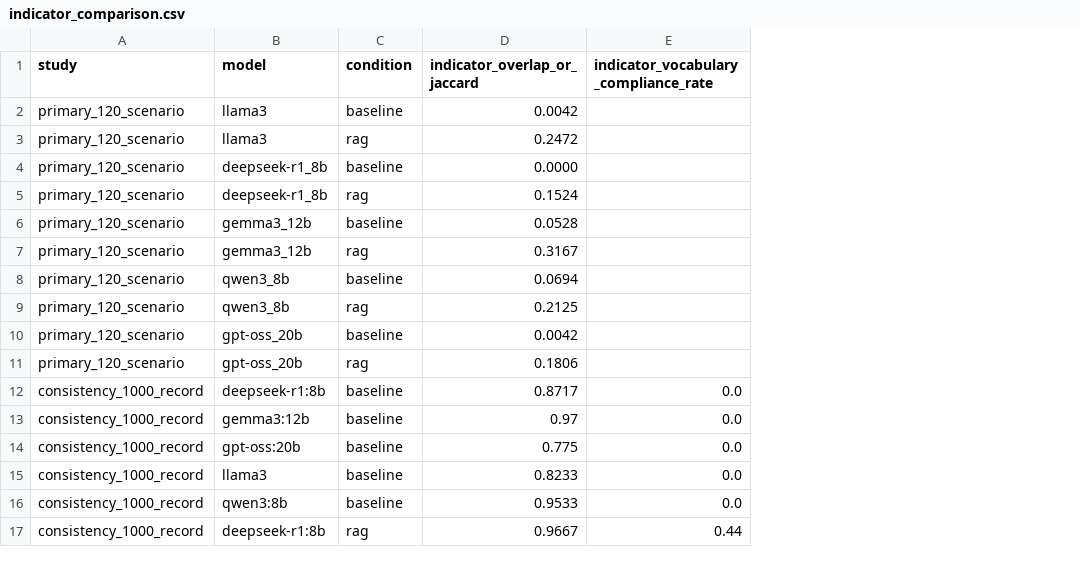
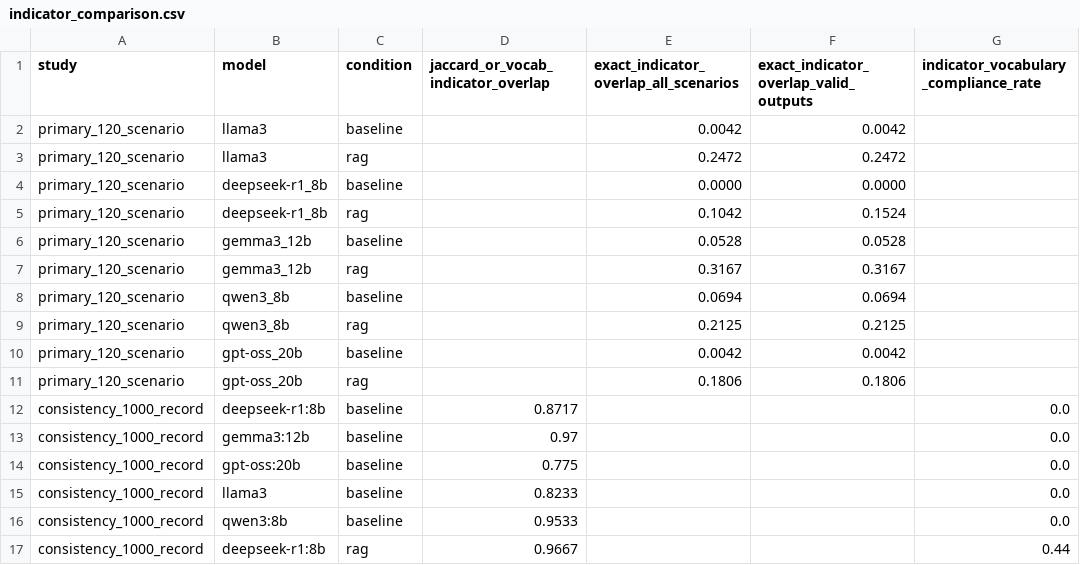
Before and after one commit to NeilMichaelPortell/Revised, a CSV file: thesis_writeup/excel_source/indicator_comparison.csv, drawn as a sheet; only a part is shown; the diff names each change by its address in the sheet, - before the commit and + after, or states it on an @@ line.

```diff
--- a/thesis_writeup/excel_source/indicator_comparison.csv
+++ b/thesis_writeup/excel_source/indicator_comparison.csv
+column E, rows 1-11: exact_indicator_overlap_all_scenarios | 0.0042 | 0.2472 | 0.0000 | 0.1042 | 0.0528 | 0.3167 | 0.0694 | 0.2125 | 0.0042 | 0.1806
+column F, rows 1-11: exact_indicator_overlap_valid_outputs | 0.0042 | 0.2472 | 0.0000 | 0.1524 | 0.0528 | 0.3167 | 0.0694 | 0.2125 | 0.0042 | 0.1806
-D1: indicator_overlap_or_jaccard
+D1: jaccard_or_vocab_indicator_overlap
-D2: 0.0042
+D2: (empty)
-D3: 0.2472
+D3: (empty)
-D4: 0.0000
+D4: (empty)
-D5: 0.1524
+D5: (empty)
-D6: 0.0528
+D6: (empty)
-D7: 0.3167
+D7: (empty)
-D8: 0.0694
+D8: (empty)
-D9: 0.2125
+D9: (empty)
-D10: 0.0042
+D10: (empty)
-D11: 0.1806
+D11: (empty)
```
Also changed, not shown: thesis_writeup/08_CLAIM_EVIDENCE_MATRIX.csv, thesis_writeup/09_TABLE_AND_FIGURE_REGISTER.csv, 14 other files.
